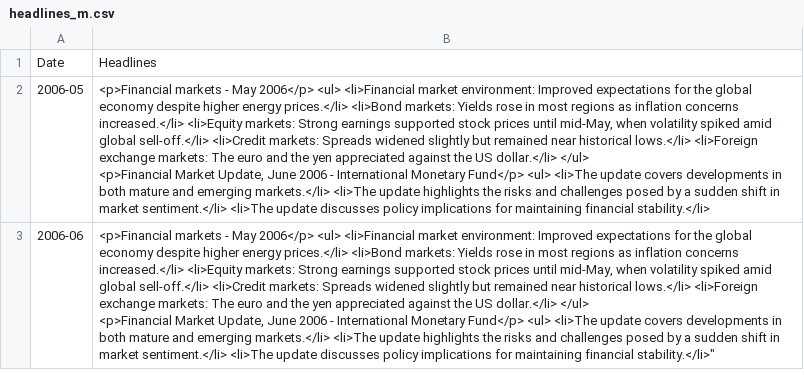
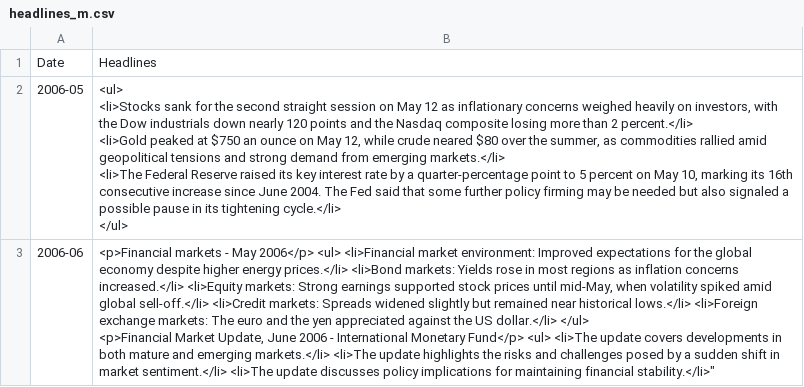
Before and after one commit to TomJohnH/streamlit-stock, a CSV file: headlines_m.csv, drawn as a sheet; only a part is shown; the diff covers the shown part only.

```diff
--- a/headlines_m.csv
+++ b/headlines_m.csv
@@ -1,5 +1,7 @@
 Date,Headlines
-2006-05,"<p>Financial markets - May 2006</p> <ul> <li>Financial market environment: Improved expectations for the global economy despite higher energy prices.</li> <li>Bond markets: Yields rose in most regions as inflation concerns increased.</li> <li>Equity markets: Strong earnings supported stock prices until mid-May, when volatility spiked amid global sell-off.</li> <li>Credit markets: Spreads widened slightly but remained near historical lows.</li> <li>Foreign exchange markets: The euro and the yen appreciated against the US dollar.</li> </ul>
-
-<p>Financial Market Update, June 2006 - International Monetary Fund</p> <ul> <li>The update covers developments in both mature and emerging markets.</li> <li>The update highlights the risks and challenges posed by a sudden shift in market sentiment.</li> <li>The update discusses policy implications for maintaining financial stability.</li>"
+2006-05,"<ul>
+<li>Stocks sank for the second straight session on May 12 as inflationary concerns weighed heavily on investors, with the Dow industrials down nearly 120 points and the Nasdaq composite losing more than 2 percent.</li>
+<li>Gold peaked at $750 an ounce on May 12, while crude neared $80 over the summer, as commodities rallied amid geopolitical tensions and strong demand from emerging markets.</li>
+<li>The Federal Reserve raised its key interest rate by a quarter-percentage point to 5 percent on May 10, marking its 16th consecutive increase since June 2004. The Fed said that some further policy firming may be needed but also signaled a possible pause in its tightening cycle.</li>
+</ul>"
 2006-06,"<p>Financial markets - May 2006</p> <ul> <li>Financial market environment: Improved expectations for the global economy despite higher energy prices.</li> <li>Bond markets: Yields rose in most regions as inflation concerns increased.</li> <li>Equity markets: Strong earnings supported stock prices until mid-May, when volatility spiked amid global sell-off.</li> <li>Credit markets: Spreads widened slightly but remained near historical lows.</li> <li>Foreign exchange markets: The euro and the yen appreciated against the US dollar.</li> </ul>
```
Also changed, not shown: 3 added rows, 1 removed row and 2 edited cells elsewhere in this file, 1 other file.
